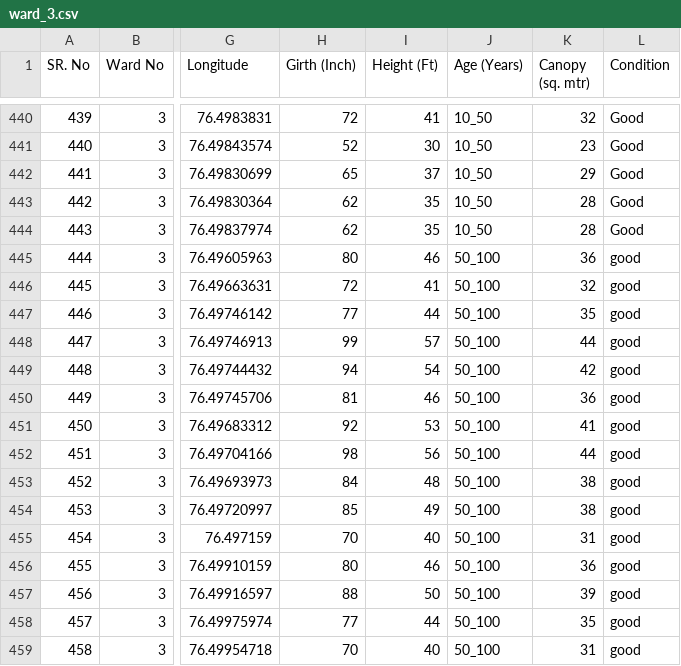
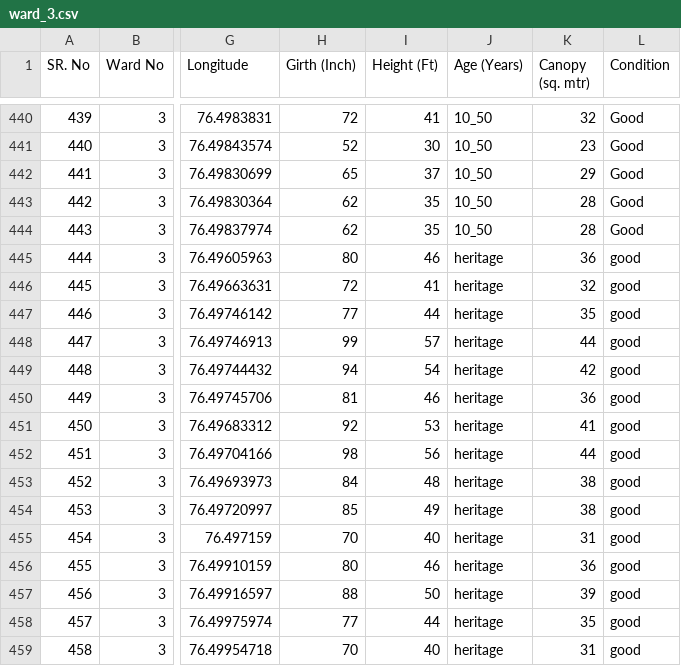
Before and after one commit to akshay-hake/treecensusdata, a CSV file: manwath/ward_3.csv, drawn as a sheet; only a part is shown, gaps mark what is left out; the diff names each change by its address in the sheet, - before the commit and + after, or states it on an @@ line.

```diff
--- a/manwath/ward_3.csv
+++ b/manwath/ward_3.csv
-J445:J459 (Age (Years)): 50_100
+J445:J459 (Age (Years)): heritage
```
Also changed, not shown: manwath/ward_11.csv, manwath/ward_4.csv, 6 other files.
